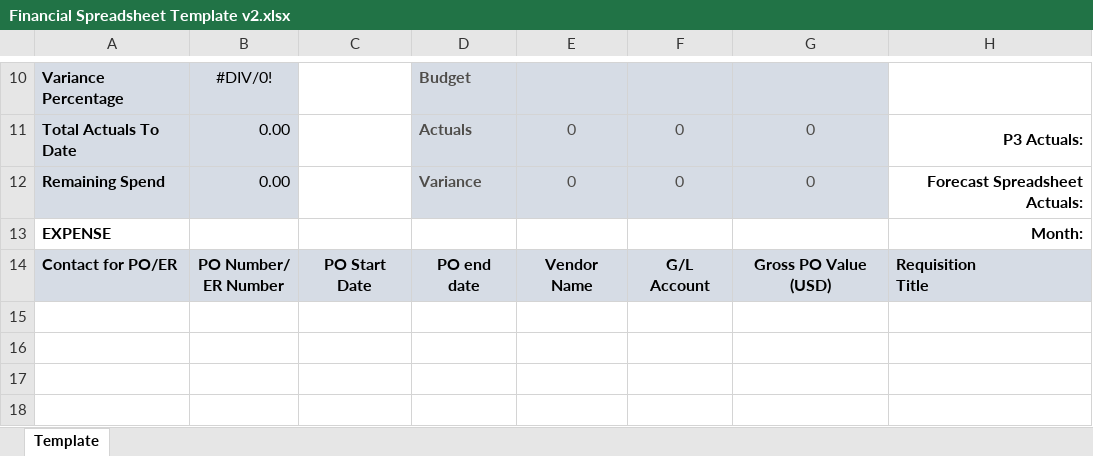
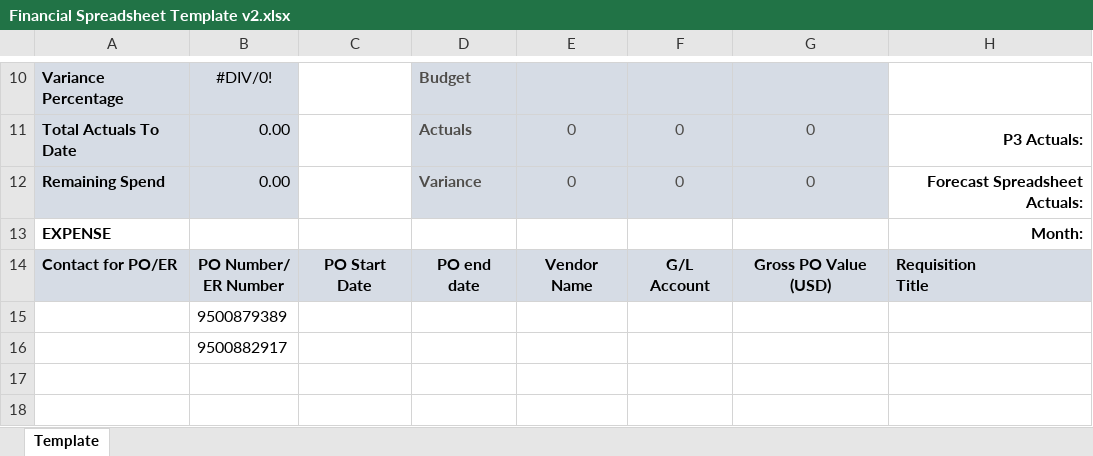
Before and after one commit to pfizer-maryoelkers/financial-automation-project, an Excel workbook: data/Financial Spreadsheet Template v2.xlsx, sheet Template, drawn as a sheet; only a part is shown, gaps mark what is left out; values as stored, in another font and other column widths than the file's, no borders; conditional formats not drawn; the diff names each change by its address in the sheet, - before the commit and + after, or states it on an @@ line.

Commit message:
removed PO box in UI
Removed PO box on UI and replaced with template upload. Now user uploads template w/ filled out POs, pipeline populates sheet.

```diff
--- a/data/Financial Spreadsheet Template v2.xlsx (sheet Template)
+++ b/data/Financial Spreadsheet Template v2.xlsx (sheet Template)
-B15: (empty)
+B15: 9500879389
-B16: (empty)
+B16: 9500882917
```
Also changed, not shown: 1 other file.
